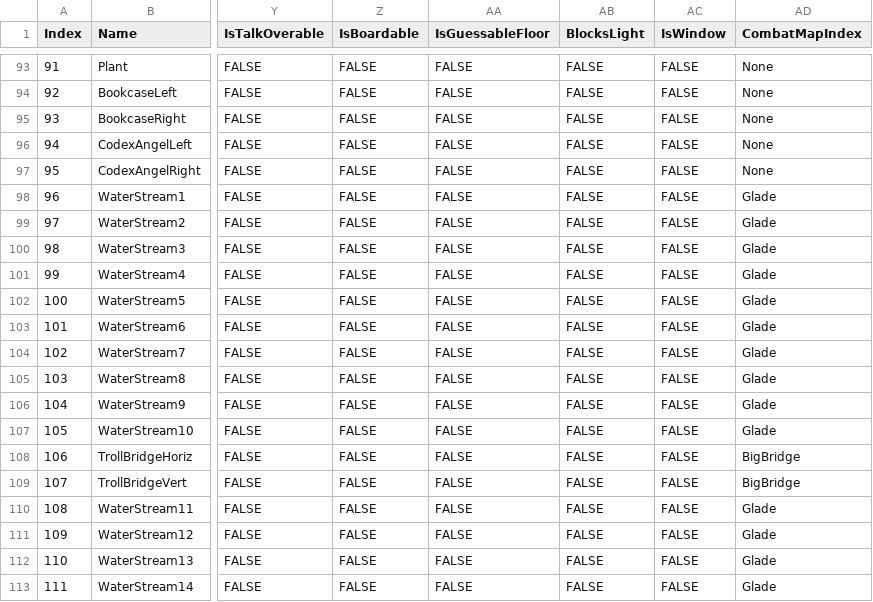
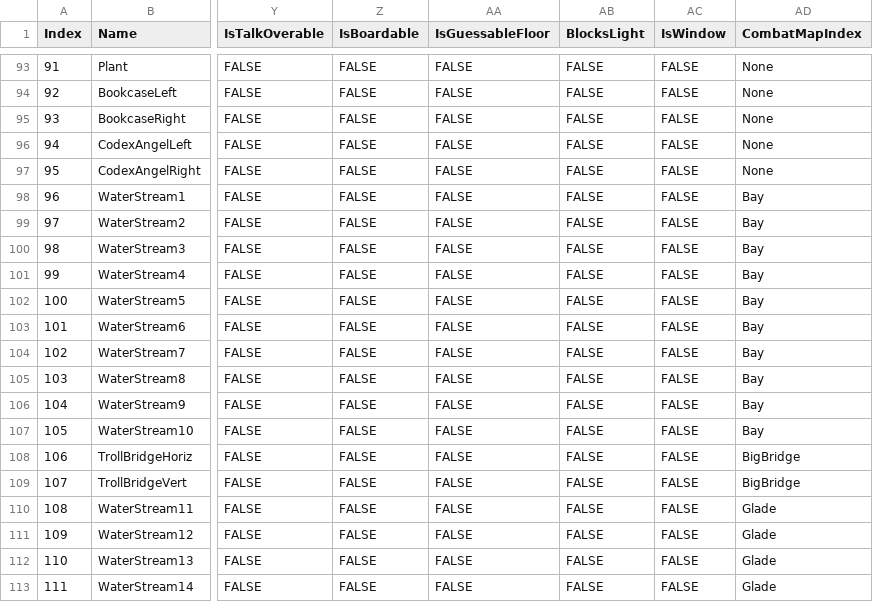
Before and after one commit to bradhannah/Ultima5Redux, a CSV file: Ultima5Redux/DataFiles/TileData.csv, drawn as a sheet; only a part is shown, gaps mark what is left out; the diff names each change by its address in the sheet, - before the commit and + after, or states it on an @@ line.

Commit message:
progress on correct path finding and combat map selection

```diff
--- a/Ultima5Redux/DataFiles/TileData.csv
+++ b/Ultima5Redux/DataFiles/TileData.csv
-AD98:AD107 (CombatMapIndex): Glade
+AD98:AD107 (CombatMapIndex): Bay
```
Also changed, not shown: 5 other files.
